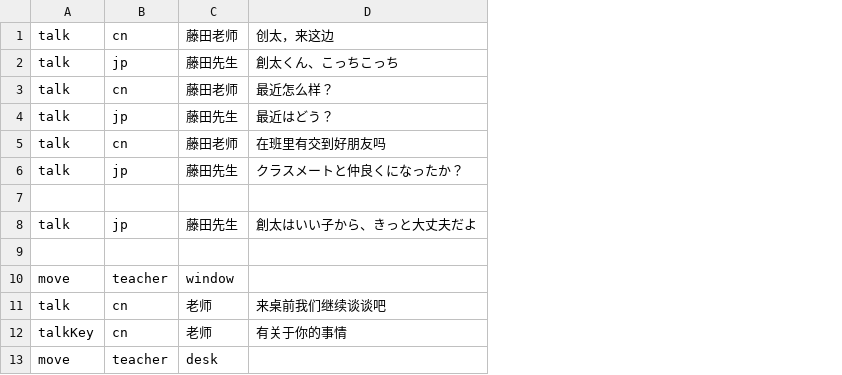
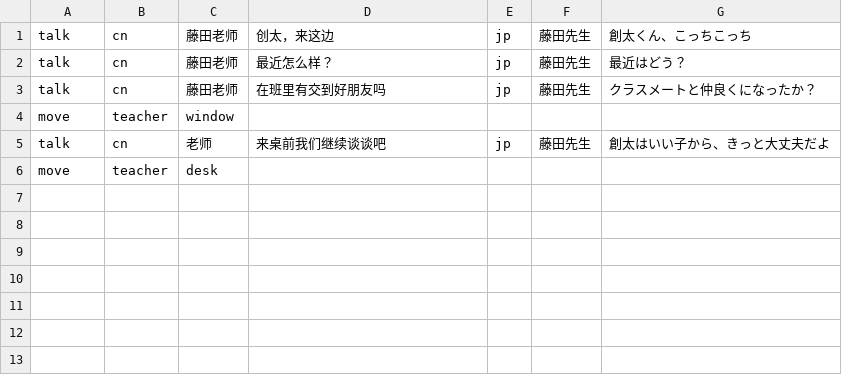
Before and after one commit to kwh3884858/FallenKunCIty, a CSV file: Assets/StreamingAssets/mainStory.csv, drawn as a sheet; removed rows and columns are numbered as before the commit, all else as after; the diff names each change by its address in the sheet, - before the commit and + after, or states it on an @@ line.

Commit message:
[Task] - Update default start scene. - Fix cameracontroller bug. - Fix story synax error.

```diff
--- a/Assets/StreamingAssets/mainStory.csv
+++ b/Assets/StreamingAssets/mainStory.csv
+column E, rows 1-5: jp | jp | jp |  | jp
+column F, rows 1-5: 藤田先生 | 藤田先生 | 藤田先生 |  | 藤田先生
+column G, rows 1-5: 創太くん、こっちこっち | 最近はどう？ | クラスメートと仲良くになったか？ |  | 創太はいい子から、きっと大丈夫だよ
-row 2: talk | jp | 藤田先生 | 創太くん、こっちこっち
-row 4: talk | jp | 藤田先生 | 最近はどう？
-row 6: talk | jp | 藤田先生 | クラスメートと仲良くになったか？
-row 7: (empty)
-row 8: talk | jp | 藤田先生 | 創太はいい子から、きっと大丈夫だよ
-row 9: (empty)
-row 12: talkKey | cn | 老师 | 有关于你的事情
```
Also changed, not shown: 2 other files.
